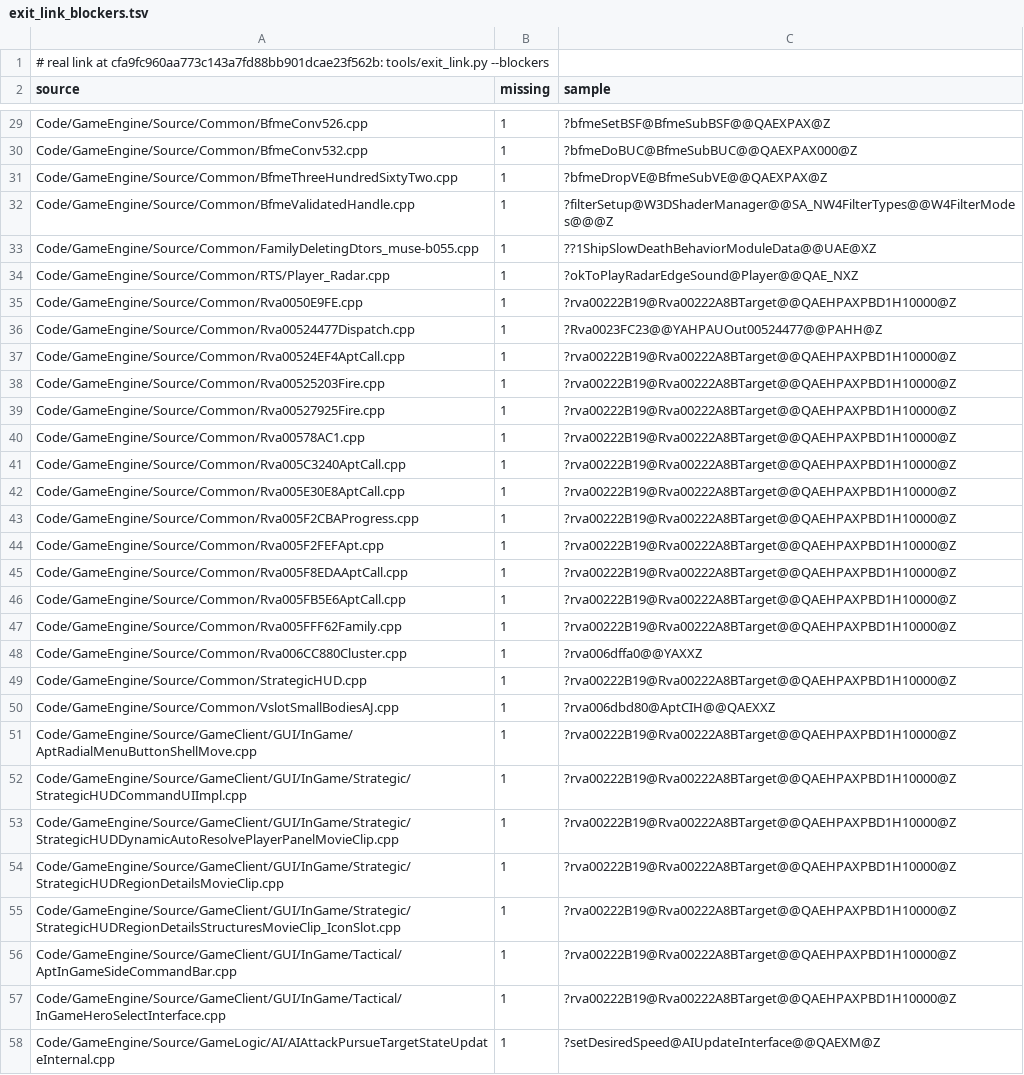
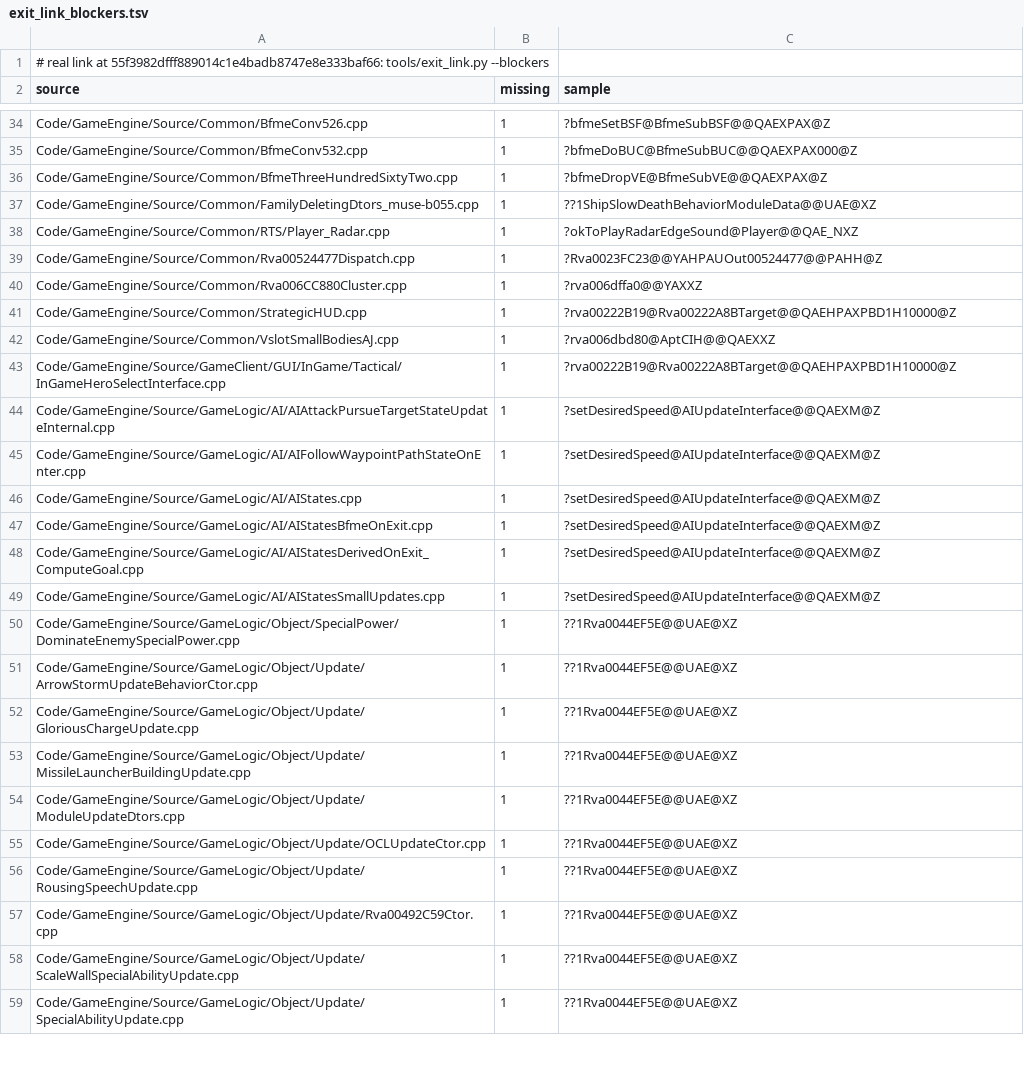
Before and after one commit to Open-BFME/Open-BFME-2, a TSV file: reverse/exit_link_blockers.tsv, drawn as a sheet; only a part is shown, gaps mark what is left out; the shorter side is filled out with more unchanged rows; the diff covers the shown part only.

```diff
--- a/reverse/exit_link_blockers.tsv
+++ b/reverse/exit_link_blockers.tsv
@@ -1,2 +1,2 @@
-# real link at cfa9fc960aa773c143a7fd88bb901dcae23f562b: tools/exit_link.py --blockers
+# real link at 55f3982dfff889014c1e4badb8747e8e333baf66: tools/exit_link.py --blockers
 source	missing	sample
@@ -31,18 +36,5 @@ Code/GameEngine/Source/Common/BfmeConv532.cpp	1	?bfmeDoBUC@BfmeSubBUC@@QAEXPAX00
 Code/GameEngine/Source/Common/BfmeThreeHundredSixtyTwo.cpp	1	?bfmeDropVE@BfmeSubVE@@QAEXPAX@Z
-Code/GameEngine/Source/Common/BfmeValidatedHandle.cpp	1	?filterSetup@W3DShaderManager@@SA_NW4FilterTypes@@W4FilterModes@@@Z
 Code/GameEngine/Source/Common/FamilyDeletingDtors_muse-b055.cpp	1	??1ShipSlowDeathBehaviorModuleData@@UAE@XZ
 Code/GameEngine/Source/Common/RTS/Player_Radar.cpp	1	?okToPlayRadarEdgeSound@Player@@QAE_NXZ
-Code/GameEngine/Source/Common/Rva0050E9FE.cpp	1	?rva00222B19@Rva00222A8BTarget@@QAEHPAXPBD1H10000@Z
 Code/GameEngine/Source/Common/Rva00524477Dispatch.cpp	1	?Rva0023FC23@@YAHPAUOut00524477@@PAHH@Z
-Code/GameEngine/Source/Common/Rva00524EF4AptCall.cpp	1	?rva00222B19@Rva00222A8BTarget@@QAEHPAXPBD1H10000@Z
-Code/GameEngine/Source/Common/Rva00525203Fire.cpp	1	?rva00222B19@Rva00222A8BTarget@@QAEHPAXPBD1H10000@Z
-Code/GameEngine/Source/Common/Rva00527925Fire.cpp	1	?rva00222B19@Rva00222A8BTarget@@QAEHPAXPBD1H10000@Z
-Code/GameEngine/Source/Common/Rva00578AC1.cpp	1	?rva00222B19@Rva00222A8BTarget@@QAEHPAXPBD1H10000@Z
-Code/GameEngine/Source/Common/Rva005C3240AptCall.cpp	1	?rva00222B19@Rva00222A8BTarget@@QAEHPAXPBD1H10000@Z
-Code/GameEngine/Source/Common/Rva005E30E8AptCall.cpp	1	?rva00222B19@Rva00222A8BTarget@@QAEHPAXPBD1H10000@Z
-Code/GameEngine/Source/Common/Rva005F2CBAProgress.cpp	1	?rva00222B19@Rva00222A8BTarget@@QAEHPAXPBD1H10000@Z
-Code/GameEngine/Source/Common/Rva005F2FEFApt.cpp	1	?rva00222B19@Rva00222A8BTarget@@QAEHPAXPBD1H10000@Z
-Code/GameEngine/Source/Common/Rva005F8EDAAptCall.cpp	1	?rva00222B19@Rva00222A8BTarget@@QAEHPAXPBD1H10000@Z
-Code/GameEngine/Source/Common/Rva005FB5E6AptCall.cpp	1	?rva00222B19@Rva00222A8BTarget@@QAEHPAXPBD1H10000@Z
-Code/GameEngine/Source/Common/Rva005FFF62Family.cpp	1	?rva00222B19@Rva00222A8BTarget@@QAEHPAXPBD1H10000@Z
 Code/GameEngine/Source/Common/Rva006CC880Cluster.cpp	1	?rva006dffa0@@YAXXZ
@@ -50,8 +42,2 @@ Code/GameEngine/Source/Common/StrategicHUD.cpp	1	?rva00222B19@Rva00222A8BTarget@
 Code/GameEngine/Source/Common/VslotSmallBodiesAJ.cpp	1	?rva006dbd80@AptCIH@@QAEXXZ
-Code/GameEngine/Source/GameClient/GUI/InGame/AptRadialMenuButtonShellMove.cpp	1	?rva00222B19@Rva00222A8BTarget@@QAEHPAXPBD1H10000@Z
-Code/GameEngine/Source/GameClient/GUI/InGame/Strategic/StrategicHUDCommandUIImpl.cpp	1	?rva00222B19@Rva00222A8BTarget@@QAEHPAXPBD1H10000@Z
-Code/GameEngine/Source/GameClient/GUI/InGame/Strategic/StrategicHUDDynamicAutoResolvePlayerPanelMovieClip.cpp	1	?rva00222B19@Rva00222A8BTarget@@QAEHPAXPBD1H10000@Z
-Code/GameEngine/Source/GameClient/GUI/InGame/Strategic/StrategicHUDRegionDetailsMovieClip.cpp	1	?rva00222B19@Rva00222A8BTarget@@QAEHPAXPBD1H10000@Z
-Code/GameEngine/Source/GameClient/GUI/InGame/Strategic/StrategicHUDRegionDetailsStructuresMovieClip_IconSlot.cpp	1	?rva00222B19@Rva00222A8BTarget@@QAEHPAXPBD1H10000@Z
-Code/GameEngine/Source/GameClient/GUI/InGame/Tactical/AptInGameSideCommandBar.cpp	1	?rva00222B19@Rva00222A8BTarget@@QAEHPAXPBD1H10000@Z
 Code/GameEngine/Source/GameClient/GUI/InGame/Tactical/InGameHeroSelectInterface.cpp	1	?rva00222B19@Rva00222A8BTarget@@QAEHPAXPBD1H10000@Z
```
Also changed, not shown: 8 added rows and 4 removed rows elsewhere in this file, 1 other file.
